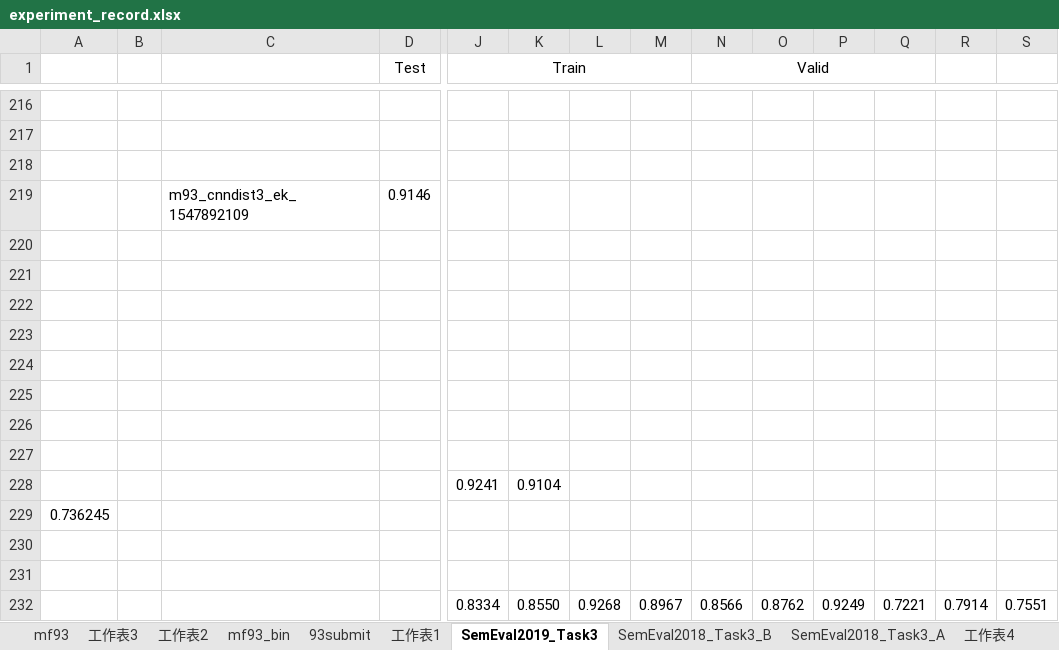
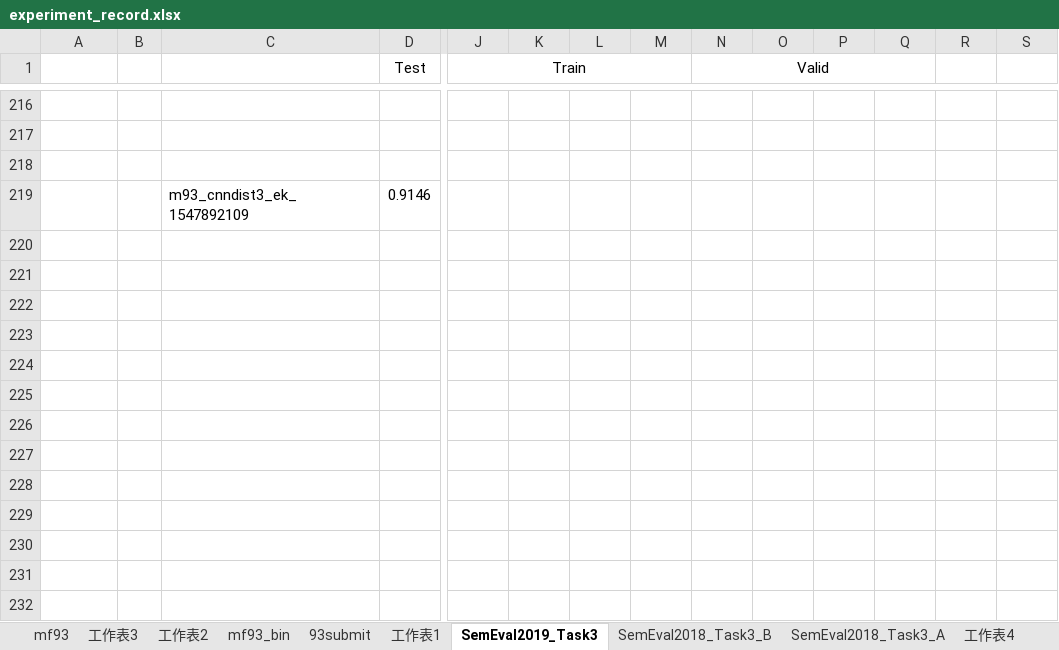
Before and after one commit to liangxh/irony_detection, an Excel workbook: experiment_record.xlsx, sheet SemEval2019_Task3, drawn as a sheet; only a part is shown, gaps mark what is left out; values as stored, in another font and other column widths than the file's, no borders; rows hold the shown columns only; the diff names each change by its address in the sheet, - before the commit and + after, or states it on an @@ line.

```diff
--- a/experiment_record.xlsx (sheet SemEval2019_Task3)
+++ b/experiment_record.xlsx (sheet SemEval2019_Task3)
-row 220: (empty)
-row 221: (empty)
-row 222: (empty)
-row 223: (empty)
-row 224: (empty)
-row 225: (empty)
-row 226: (empty)
-row 227: (empty)
-row 228:  |  |  |  | 0.9241 | 0.9104
-row 229: 0.736245
-row 230: (empty)
-row 231: (empty)
-row 232:  |  |  |  | 0.8334 | 0.8550 | 0.9268 | 0.8967 | 0.8566 | 0.8762 | 0.9249 | 0.7221 | 0.7914 | 0.7551
```
Also changed, not shown: sheet SemEval2018_Task3_B, 2 other files.
